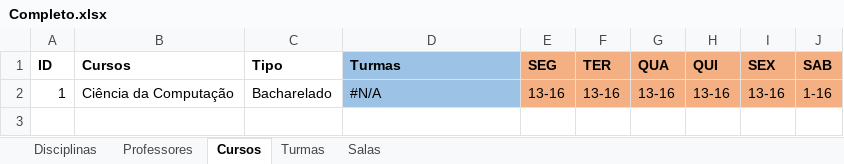
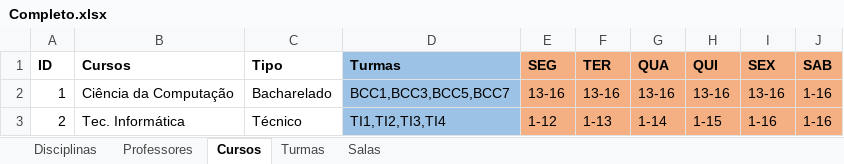
Before and after one commit to rafflezs/IC-Timetable, an Excel workbook: Data/Completo.xlsx, sheet Cursos, drawn as a sheet; values as stored, in another font and other column widths than the file's, no borders; charts and pictures not drawn; the diff names each change by its address in the sheet, - before the commit and + after, or states it on an @@ line.

```diff
--- a/Data/Completo.xlsx (sheet Cursos)
+++ b/Data/Completo.xlsx (sheet Cursos)
-D2 (Turmas): #N/A
+D2 (Turmas): BCC1,BCC3,BCC5,BCC7
+row 3: 2 | Tec. Informática | Técnico | TI1,TI2,TI3,TI4 | 1-12 | 1-13 | 1-14 | 1-15 | 1-16 | 1-16
```
Also changed, not shown: sheet Professores, sheet Disciplinas, sheet Turmas, sheet Salas, Data/Informatica.xlsx, 12 other files.
